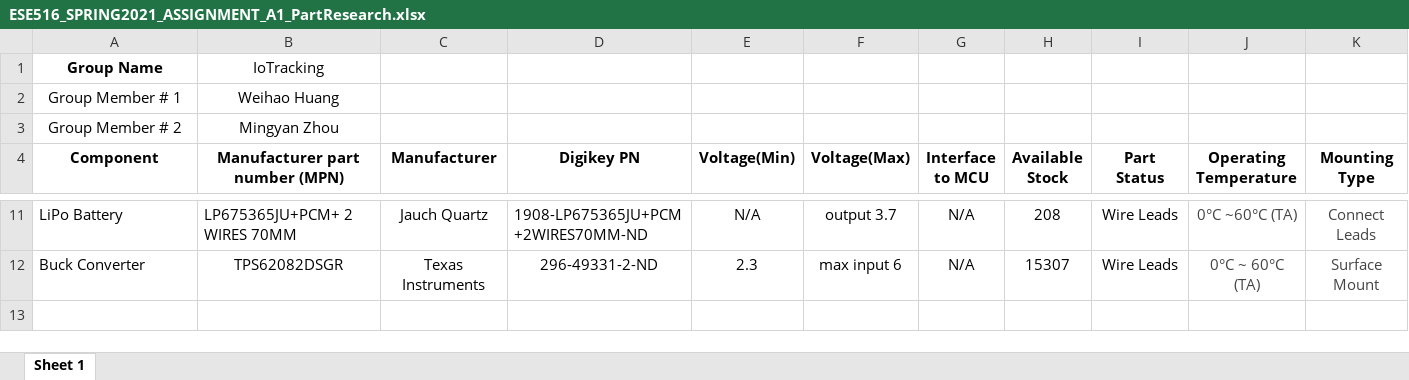
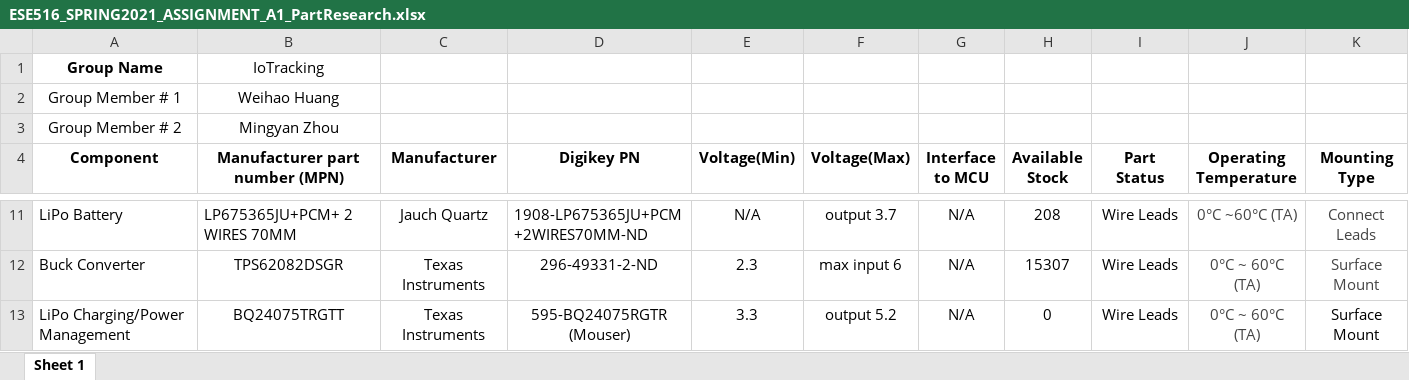
Before and after one commit to derekhanbaliq/IoTracking, an Excel workbook: ESE516_SPRING2021_ASSIGNMENT_A1_PartResearch.xlsx, sheet Sheet 1, drawn as a sheet; only a part is shown, gaps mark what is left out; values as stored, in another font and other column widths than the file's, no borders; charts and pictures not drawn; the diff names each change by its address in the sheet, - before the commit and + after, or states it on an @@ line.

```diff
--- a/ESE516_SPRING2021_ASSIGNMENT_A1_PartResearch.xlsx (sheet Sheet 1)
+++ b/ESE516_SPRING2021_ASSIGNMENT_A1_PartResearch.xlsx (sheet Sheet 1)
+row 13: LiPo Charging/Power Management | BQ24075TRGTT | Texas Instruments | 595-BQ24075RGTR (Mouser) | 3.3 | output 5.2 | N/A | 0 | Wire Leads | 0°C ~ 60°C (TA) | Surface Mount
```
Also changed, not shown: 1 other file.
